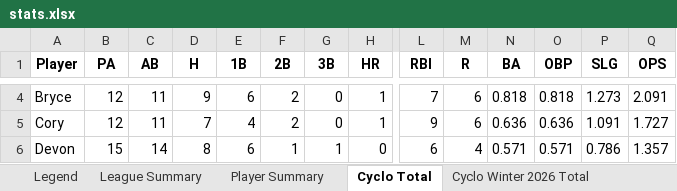
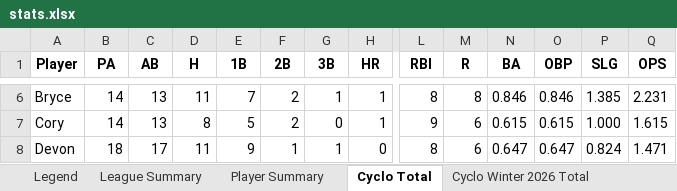
Before and after one commit to crsiebler/softball-statistics, an Excel workbook: data/output/stats.xlsx, sheet Cyclo Total, drawn as a sheet; only a part is shown, gaps mark what is left out; values as stored, in another font and other column widths than the file's, no borders; addresses are those after the commit; the diff covers the shown part only; the diff names each change by its address in the sheet, - before the commit and + after, or states it on an @@ line.

Commit message:
chore: Cyclones game updates 2026-03-05

```diff
--- a/data/output/stats.xlsx (sheet Cyclo Total)
+++ b/data/output/stats.xlsx (sheet Cyclo Total)
-B6:B7 (PA): 12
+B6:B7 (PA): 14
-C6:C7 (AB): 11
+C6:C7 (AB): 13
-D6 (H): 9
+D6 (H): 11
-E6 (1B): 6
+E6 (1B): 7
-G6 (3B): 0
+G6 (3B): 1
-L6 (RBI): 7
+L6 (RBI): 8
-M6 (R): 6
+M6 (R): 8
-N6 (BA): 0.818
+N6 (BA): 0.846
-O6 (OBP): 0.818
+O6 (OBP): 0.846
-P6 (SLG): 1.273
+P6 (SLG): 1.385
-Q6 (OPS): 2.091
+Q6 (OPS): 2.231
-D7 (H): 7
+D7 (H): 8
-E7 (1B): 4
+E7 (1B): 5
-N7 (BA): 0.636
+N7 (BA): 0.615
-O7 (OBP): 0.636
+O7 (OBP): 0.615
-P7 (SLG): 1.091
+P7 (SLG): 1.000
-Q7 (OPS): 1.727
+Q7 (OPS): 1.615
-B8 (PA): 15
+B8 (PA): 18
-C8 (AB): 14
+C8 (AB): 17
-D8 (H): 8
+D8 (H): 11
-E8 (1B): 6
+E8 (1B): 9
-L8 (RBI): 6
+L8 (RBI): 8
-M8 (R): 4
+M8 (R): 6
-N8 (BA): 0.571
+N8 (BA): 0.647
-O8 (OBP): 0.571
+O8 (OBP): 0.647
-P8 (SLG): 0.786
+P8 (SLG): 0.824
-Q8 (OPS): 1.357
+Q8 (OPS): 1.471
```
Also changed, not shown: 4 added rows and 107 edited cells elsewhere in this sheet, sheet Cyclo Winter 2026 Total, sheet Player Summary, sheet League Summary, other sheet tabs, 4 other files.
